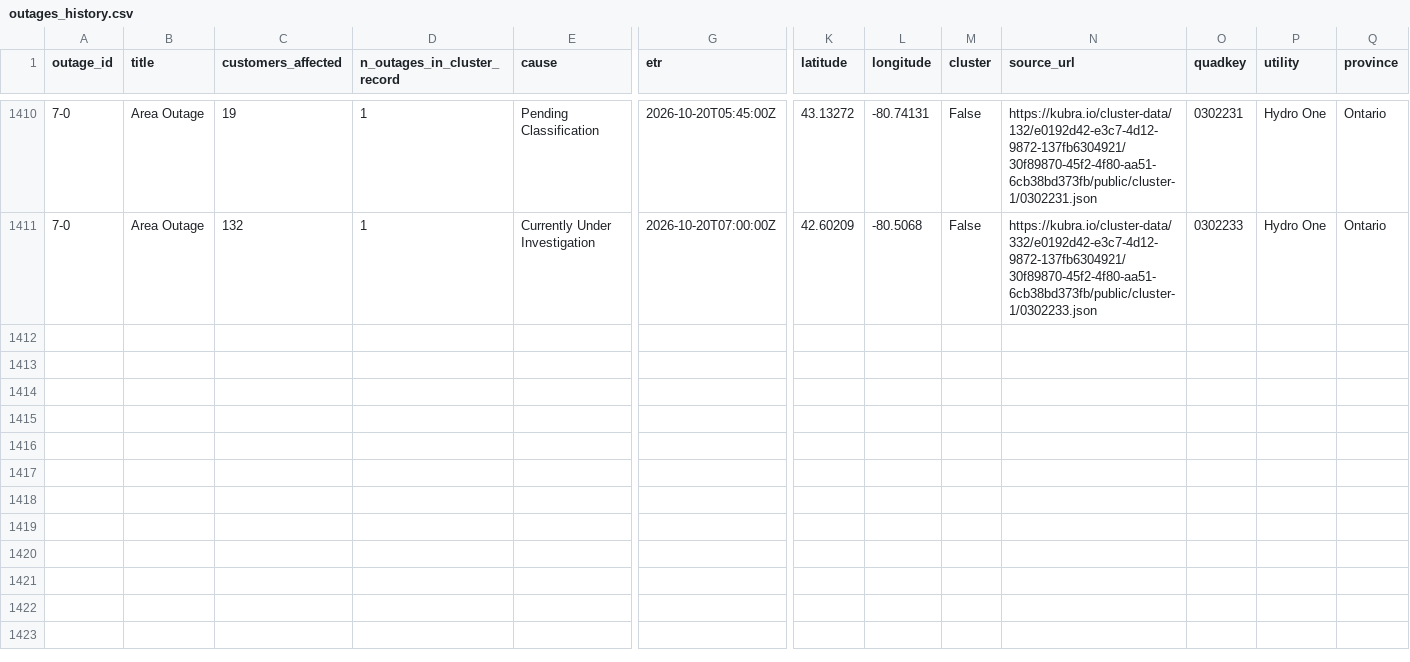
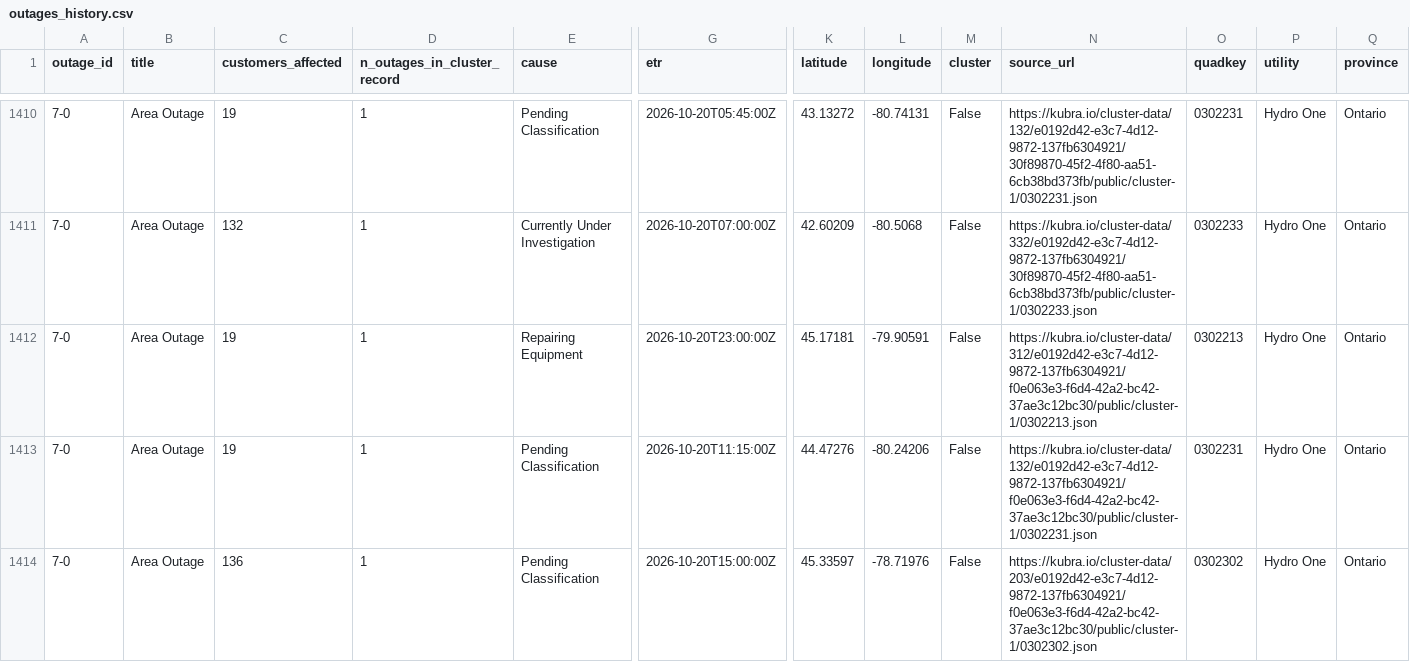
Before and after one commit to Nyu13/bc-hydro-vegetation-risk-demo-public, a CSV file: data/archives/hydro_one_outages/outages_history.csv, drawn as a sheet; only a part is shown, gaps mark what is left out; rows hold the shown columns only; the diff names each change by its address in the sheet, - before the commit and + after, or states it on an @@ line.

```diff
--- a/data/archives/hydro_one_outages/outages_history.csv
+++ b/data/archives/hydro_one_outages/outages_history.csv
+row 1412: 7-0 | Area Outage | 19 | 1 | Repairing Equipment | 2026-10-20T23:00:00Z | 45.17181 | -79.90591 | False | https://kubra.io/cluster-data/312/e0192d42-e3c7-4d12-9872-137fb6304921/f0e063e3-f6d4-42a2-bc42-37ae3c12bc30/public/cluster-1/0302213.json | 0302213 | Hydro One | Ontario
+row 1413: 7-0 | Area Outage | 19 | 1 | Pending Classification | 2026-10-20T11:15:00Z | 44.47276 | -80.24206 | False | https://kubra.io/cluster-data/132/e0192d42-e3c7-4d12-9872-137fb6304921/f0e063e3-f6d4-42a2-bc42-37ae3c12bc30/public/cluster-1/0302231.json | 0302231 | Hydro One | Ontario
+row 1414: 7-0 | Area Outage | 136 | 1 | Pending Classification | 2026-10-20T15:00:00Z | 45.33597 | -78.71976 | False | https://kubra.io/cluster-data/203/e0192d42-e3c7-4d12-9872-137fb6304921/f0e063e3-f6d4-42a2-bc42-37ae3c12bc30/public/cluster-1/0302302.json | 0302302 | Hydro One | Ontario
```
Also changed, not shown: data/archives/hydro_one_outages/archive_index.csv, data/archives/hydro_one_outages/latest/outages.csv, 7 other files.
